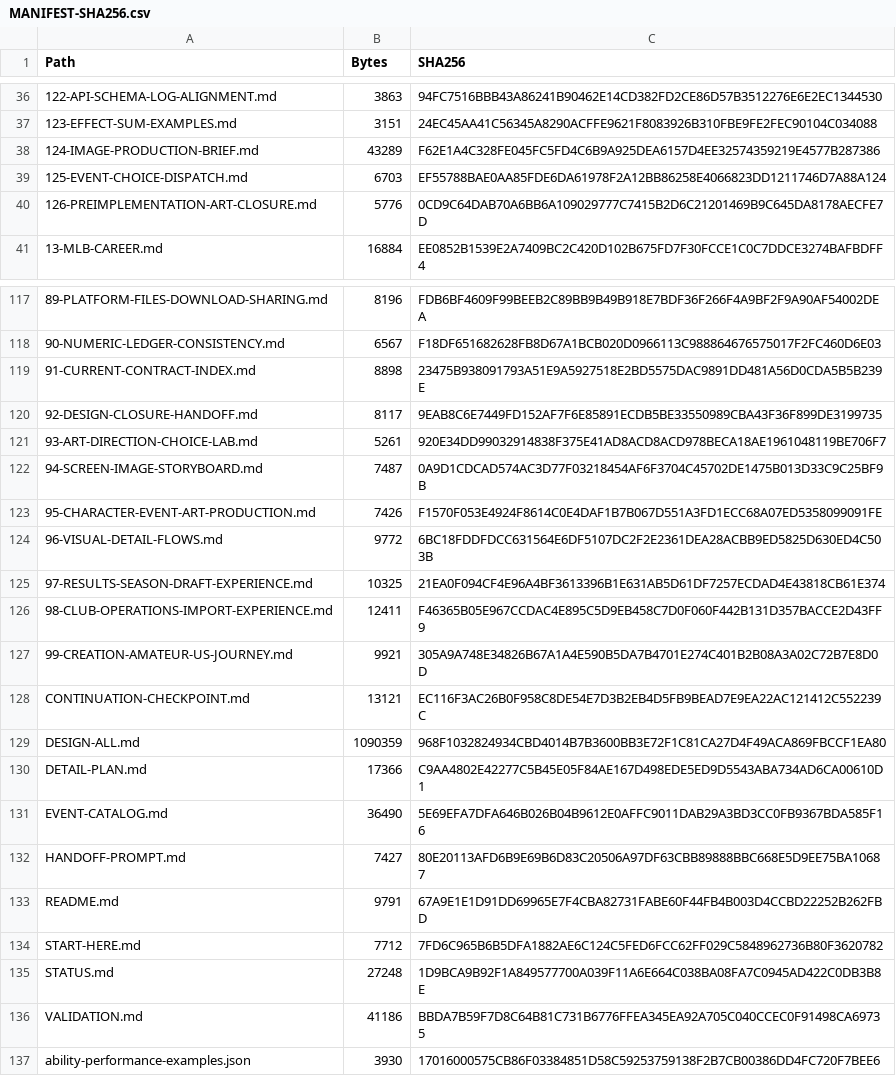
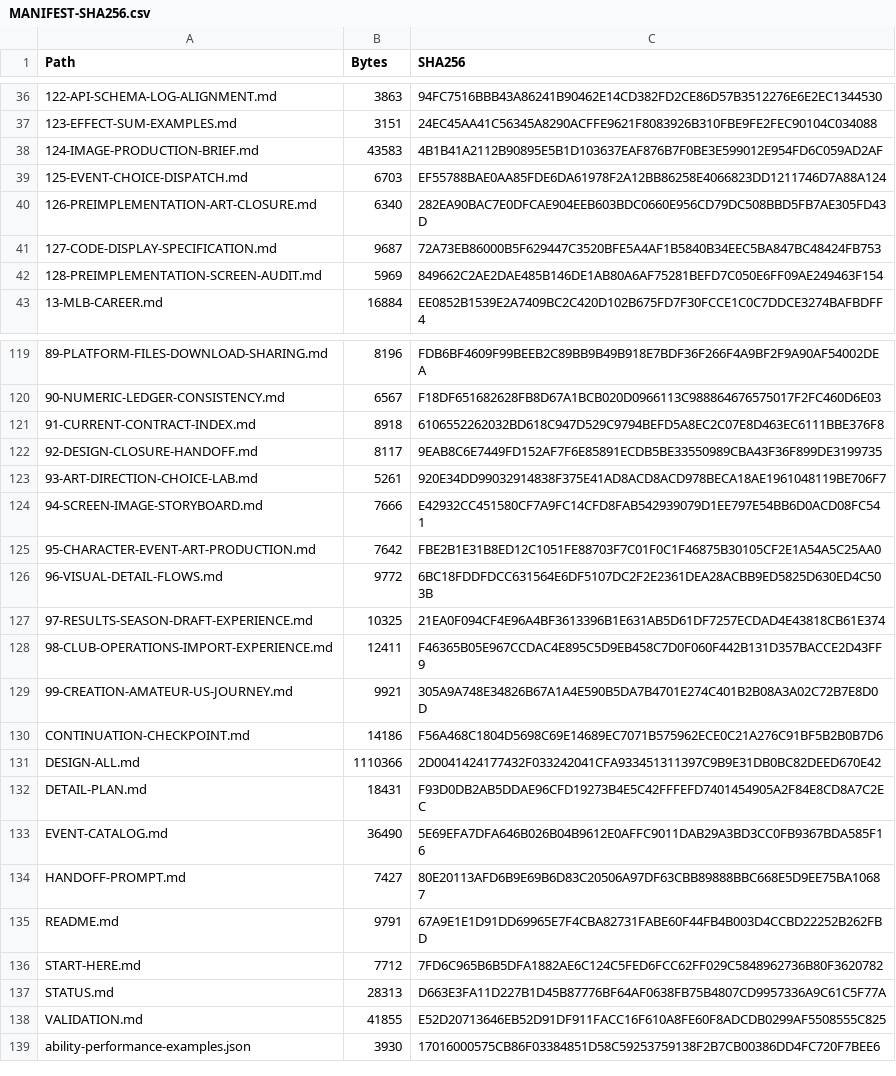
Before and after one commit to bossxor/baseball_Career, a CSV file: docs/design/MANIFEST-SHA256.csv, drawn as a sheet; only a part is shown, gaps mark what is left out; addresses are those after the commit; the diff covers the shown part only; the diff names each change by its address in the sheet, - before the commit and + after, or states it on an @@ line.

Commit message:
docs: specify eleven display groups and audit all screen contracts

```diff
--- a/docs/design/MANIFEST-SHA256.csv
+++ b/docs/design/MANIFEST-SHA256.csv
-B38 (Bytes): 43289
+B38 (Bytes): 43583
-C38 (SHA256): F62E1A4C328FE045FC5FD4C6B9A925DEA6157D4EE32574359219E4577B287386
+C38 (SHA256): 4B1B41A2112B90895E5B1D103637EAF876B7F0BE3E599012E954FD6C059AD2AF
-B40 (Bytes): 5776
+B40 (Bytes): 6340
-C40 (SHA256): 0CD9C64DAB70A6BB6A109029777C7415B2D6C21201469B9C645DA8178AECFE7D
+C40 (SHA256): 282EA90BAC7E0DFCAE904EEB603BDC0660E956CD79DC508BBD5FB7AE305FD43D
+row 41: 127-CODE-DISPLAY-SPECIFICATION.md | 9687 | 72A73EB86000B5F629447C3520BFE5A4AF1B5840B34EEC5BA847BC48424FB753
+row 42: 128-PREIMPLEMENTATION-SCREEN-AUDIT.md | 5969 | 849662C2AE2DAE485B146DE1AB80A6AF75281BEFD7C050E6FF09AE249463F154
-B121 (Bytes): 8898
+B121 (Bytes): 8918
-C121 (SHA256): 23475B938091793A51E9A5927518E2BD5575DAC9891DD481A56D0CDA5B5B239E
+C121 (SHA256): 6106552262032BD618C947D529C9794BEFD5A8EC2C07E8D463EC6111BBE376F8
-B124 (Bytes): 7487
+B124 (Bytes): 7666
-C124 (SHA256): 0A9D1CDCAD574AC3D77F03218454AF6F3704C45702DE1475B013D33C9C25BF9B
+C124 (SHA256): E42932CC451580CF7A9FC14CFD8FAB542939079D1EE797E54BB6D0ACD08FC541
-B125 (Bytes): 7426
+B125 (Bytes): 7642
-C125 (SHA256): F1570F053E4924F8614C0E4DAF1B7B067D551A3FD1ECC68A07ED5358099091FE
+C125 (SHA256): FBE2B1E31B8ED12C1051FE88703F7C01F0C1F46875B30105CF2E1A54A5C25AA0
-B130 (Bytes): 13121
+B130 (Bytes): 14186
-C130 (SHA256): EC116F3AC26B0F958C8DE54E7D3B2EB4D5FB9BEAD7E9EA22AC121412C552239C
+C130 (SHA256): F56A468C1804D5698C69E14689EC7071B575962ECE0C21A276C91BF5B2B0B7D6
-B131 (Bytes): 1090359
+B131 (Bytes): 1110366
-C131 (SHA256): 968F1032824934CBD4014B7B3600BB3E72F1C81CA27D4F49ACA869FBCCF1EA80
+C131 (SHA256): 2D0041424177432F033242041CFA933451311397C9B9E31DB0BC82DEED670E42
-B132 (Bytes): 17366
+B132 (Bytes): 18431
-C132 (SHA256): C9AA4802E42277C5B45E05F84AE167D498EDE5ED9D5543ABA734AD6CA00610D1
+C132 (SHA256): F93D0DB2AB5DDAE96CFD19273B4E5C42FFFEFD7401454905A2F84E8CD8A7C2EC
-B137 (Bytes): 27248
+B137 (Bytes): 28313
-C137 (SHA256): 1D9BCA9B92F1A849577700A039F11A6E664C038BA08FA7C0945AD422C0DB3B8E
+C137 (SHA256): D663E3FA11D227B1D45B87776BF64AF0638FB75B4807CD9957336A9C61C5F77A
-B138 (Bytes): 41186
+B138 (Bytes): 41855
-C138 (SHA256): BBDA7B59F7D8C64B81C731B6776FFEA345EA92A705C040CCEC0F91498CA69735
+C138 (SHA256): E52D20713646EB52D91DF911FACC16F610A8FE60F8ADCDB0299AF5508555C825
```
Also changed, not shown: 1 added row and 14 edited cells elsewhere in this file, 20 other files.
